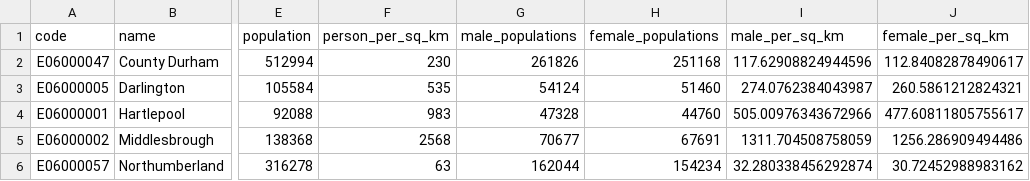
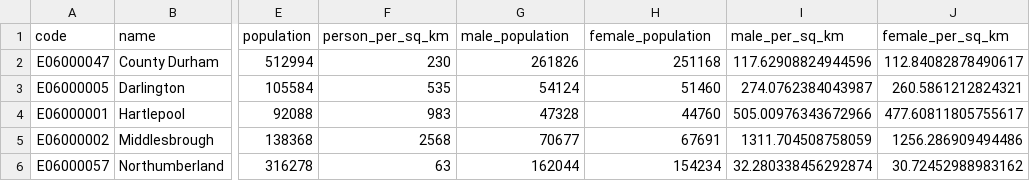
Before and after one commit to OnionKnightN/uk-population-density-dashboard, a CSV file: data/df_uk_population_density_2011.csv, drawn as a sheet; only a part is shown, gaps mark what is left out; the diff names each change by its address in the sheet, - before the commit and + after, or states it on an @@ line.

Commit message:
Small correction on dataframe column name
- Changed column name "male_populations" and "female_populations" to "male_population" and "female_population"

```diff
--- a/data/df_uk_population_density_2011.csv
+++ b/data/df_uk_population_density_2011.csv
-G1: male_populations
+G1: male_population
-H1: female_populations
+H1: female_population
```
Also changed, not shown: data/df_uk_population_density_2022.csv.
